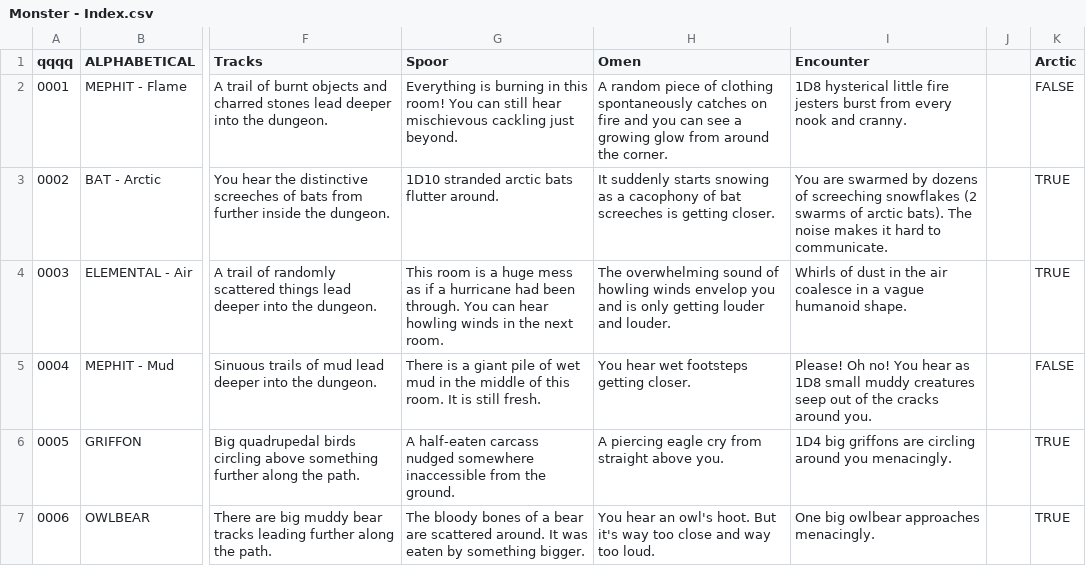
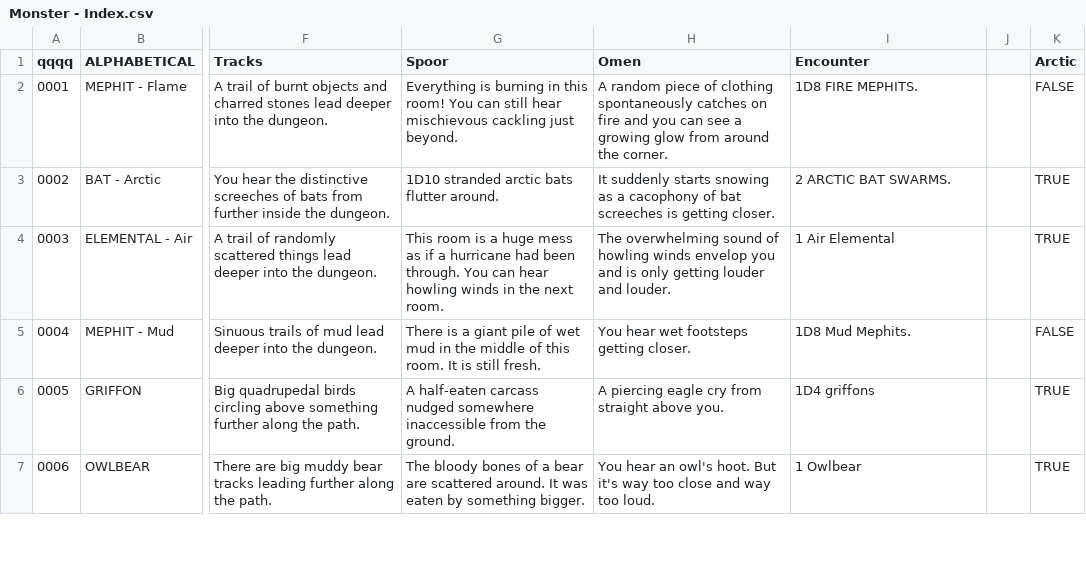
Before and after one commit to SaltyGoo/saltygoo.github.io, a CSV file: CSV/Monster - Index.csv, drawn as a sheet; only a part is shown, gaps mark what is left out; the diff covers the shown part only; the diff names each change by its address in the sheet, - before the commit and + after, or states it on an @@ line.

```diff
--- a/CSV/Monster - Index.csv
+++ b/CSV/Monster - Index.csv
-I2 (Encounter): 1D8 hysterical little fire jesters burst from every nook and cranny.
+I2 (Encounter): 1D8 FIRE MEPHITS.
-I3 (Encounter): You are swarmed by dozens of screeching snowflakes (2 swarms of arctic bats). The noise makes it hard to communicate.
+I3 (Encounter): 2 ARCTIC BAT SWARMS.
-I4 (Encounter): Whirls of dust in the air coalesce in a vague humanoid shape.
+I4 (Encounter): 1 Air Elemental
-I5 (Encounter): Please! Oh no! You hear as 1D8 small muddy creatures seep out of the cracks around you.
+I5 (Encounter): 1D8 Mud Mephits.
-I6 (Encounter): 1D4 big griffons are circling around you menacingly.
+I6 (Encounter): 1D4 griffons
-I7 (Encounter): One big owlbear approaches menacingly.
+I7 (Encounter): 1 Owlbear
```
Also changed, not shown: 70 edited cells elsewhere in this file.
